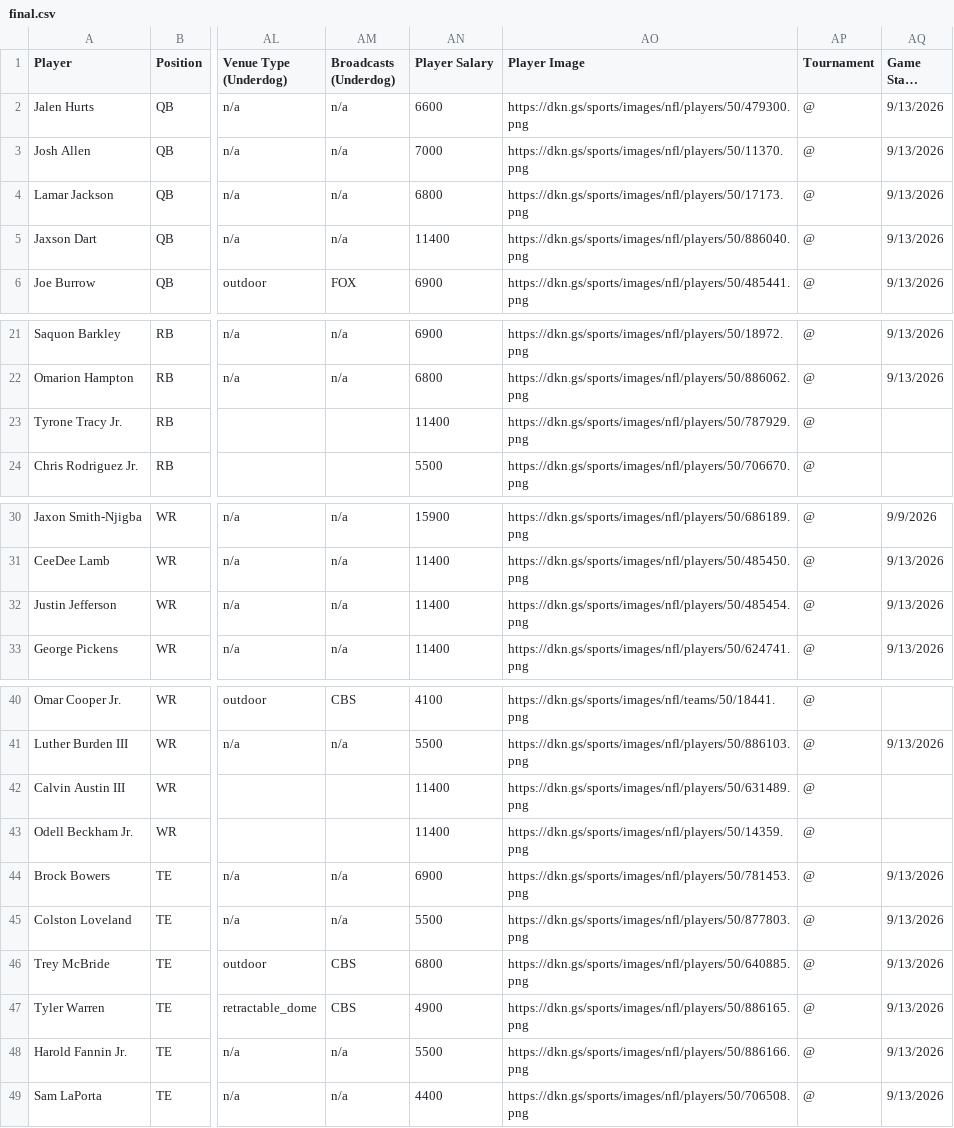
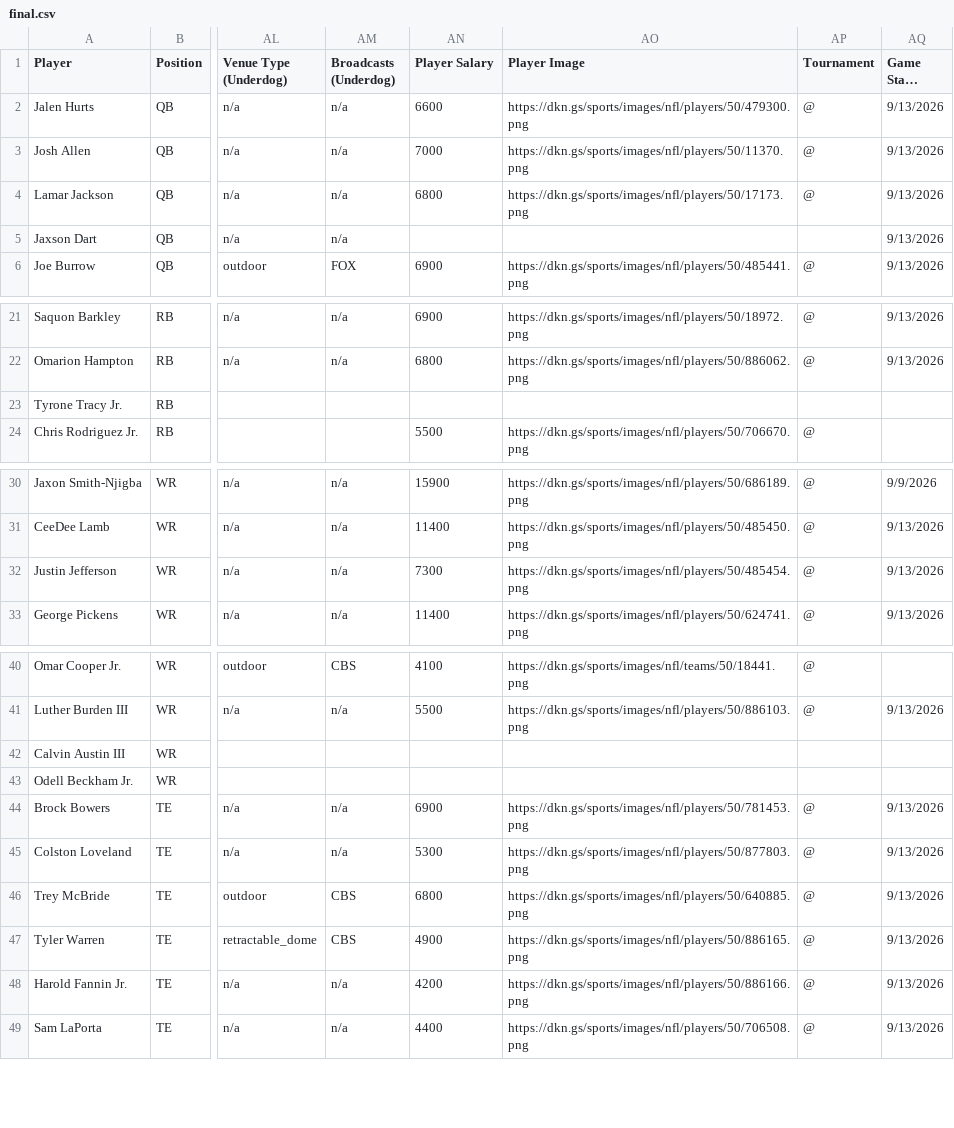
Before and after one commit to 925Sports/925Sports-nfl-dfs-data, a CSV file: final.csv, drawn as a sheet; only a part is shown, gaps mark what is left out; long unchanged cells end in …; the diff names each change by its address in the sheet, - before the commit and + after, or states it on an @@ line.

```diff
--- a/final.csv
+++ b/final.csv
-AN5 (Player Salary): 11400
+AN5 (Player Salary): (empty)
-AO5 (Player Image): https://dkn.gs/sports/images/nfl/players/50/886040.png
+AO5 (Player Image): (empty)
-AP5 (Tournament): @
+AP5 (Tournament): (empty)
-AN23 (Player Salary): 11400
+AN23 (Player Salary): (empty)
-AO23 (Player Image): https://dkn.gs/sports/images/nfl/players/50/787929.png
+AO23 (Player Image): (empty)
-AP23 (Tournament): @
+AP23 (Tournament): (empty)
-AN32 (Player Salary): 11400
+AN32 (Player Salary): 7300
-AN42:AN43 (Player Salary): 11400
+AN42:AN43 (Player Salary): (empty)
-AO42 (Player Image): https://dkn.gs/sports/images/nfl/players/50/631489.png
+AO42 (Player Image): (empty)
-AP42:AP43 (Tournament): @
+AP42:AP43 (Tournament): (empty)
-AO43 (Player Image): https://dkn.gs/sports/images/nfl/players/50/14359.png
+AO43 (Player Image): (empty)
-AN45 (Player Salary): 5500
+AN45 (Player Salary): 5300
-AN48 (Player Salary): 5500
+AN48 (Player Salary): 4200
```
Also changed, not shown: 2 other files.
